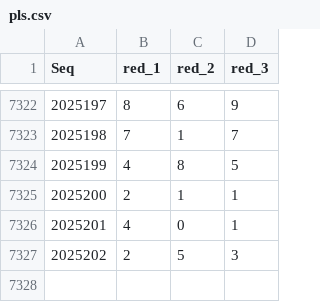
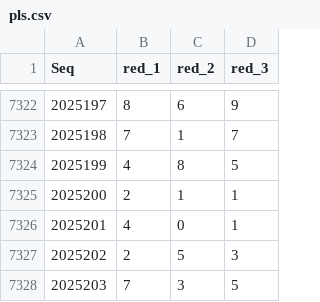
Before and after one commit to LJQ-HUB-cmyk/PLS-LightGBM-Log-SVC-V1.0, a CSV file: pls.csv, drawn as a sheet; only a part is shown, gaps mark what is left out; the diff names each change by its address in the sheet, - before the commit and + after, or states it on an @@ line.

```diff
--- a/pls.csv
+++ b/pls.csv
+row 7328: 2025203 | 7 | 3 | 5
```
Also changed, not shown: 3 other files.
